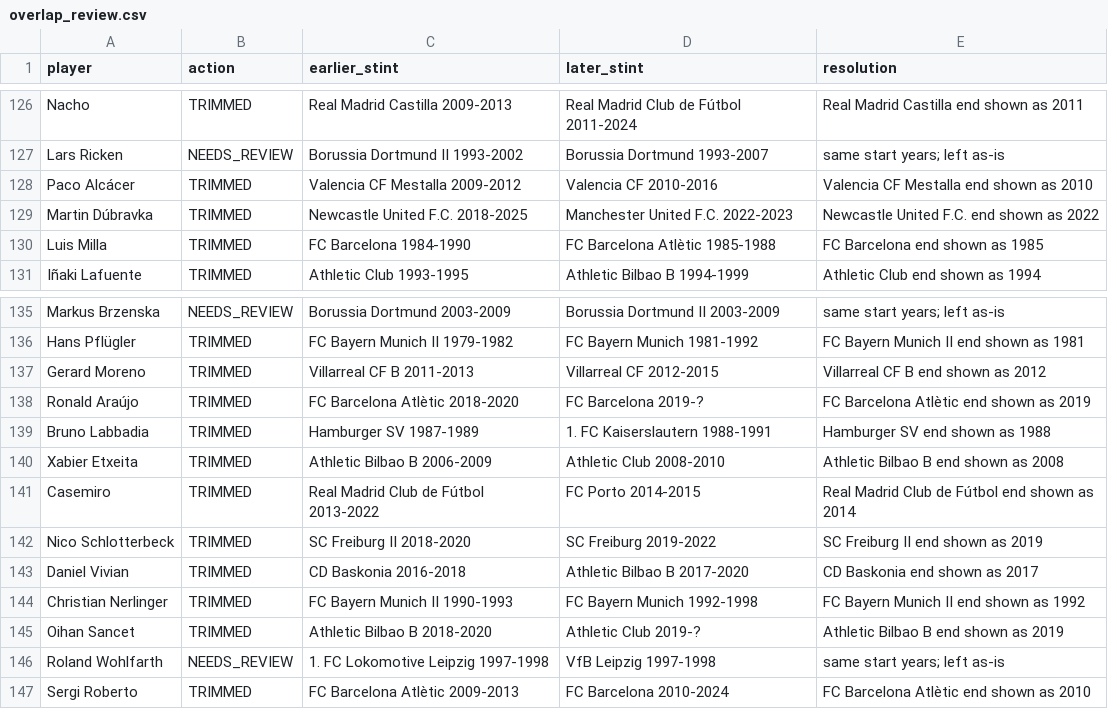
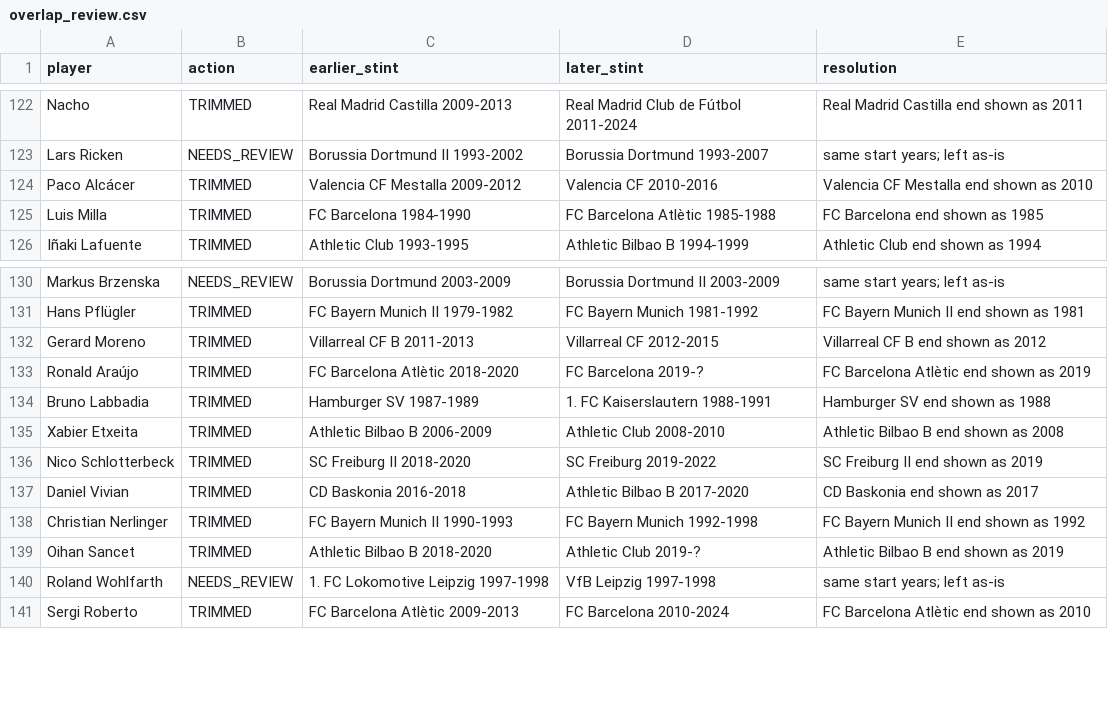
Before and after one commit to ranjakkop/football-quiz-data, a CSV file: overlap_review.csv, drawn as a sheet; only a part is shown, gaps mark what is left out; the diff covers the shown part only.

```diff
--- a/overlap_review.csv
+++ b/overlap_review.csv
@@ -128,3 +124,2 @@ Lars Ricken,NEEDS_REVIEW,Borussia Dortmund II 1993-2002,Borussia Dortmund 1993-2
 Paco Alcácer,TRIMMED,Valencia CF Mestalla 2009-2012,Valencia CF 2010-2016,Valencia CF Mestalla end shown as 2010
-Martin Dúbravka,TRIMMED,Newcastle United F.C. 2018-2025,Manchester United F.C. 2022-2023,Newcastle United F.C. end shown as 2022
 Luis Milla,TRIMMED,FC Barcelona 1984-1990,FC Barcelona Atlètic 1985-1988,FC Barcelona end shown as 1985
@@ -140,3 +135,2 @@ Bruno Labbadia,TRIMMED,Hamburger SV 1987-1989,1. FC Kaiserslautern 1988-1991,Ham
 Xabier Etxeita,TRIMMED,Athletic Bilbao B 2006-2009,Athletic Club 2008-2010,Athletic Bilbao B end shown as 2008
-Casemiro,TRIMMED,Real Madrid Club de Fútbol 2013-2022,FC Porto 2014-2015,Real Madrid Club de Fútbol end shown as 2014
 Nico Schlotterbeck,TRIMMED,SC Freiburg II 2018-2020,SC Freiburg 2019-2022,SC Freiburg II end shown as 2019
```
Also changed, not shown: 6 removed rows elsewhere in this file, 3 other files.
